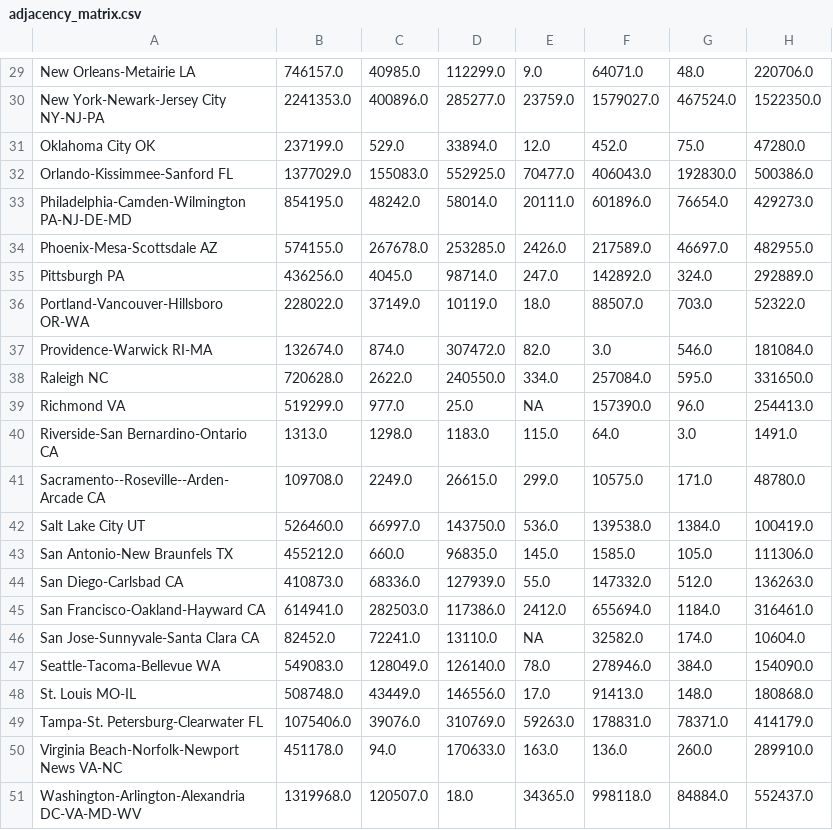
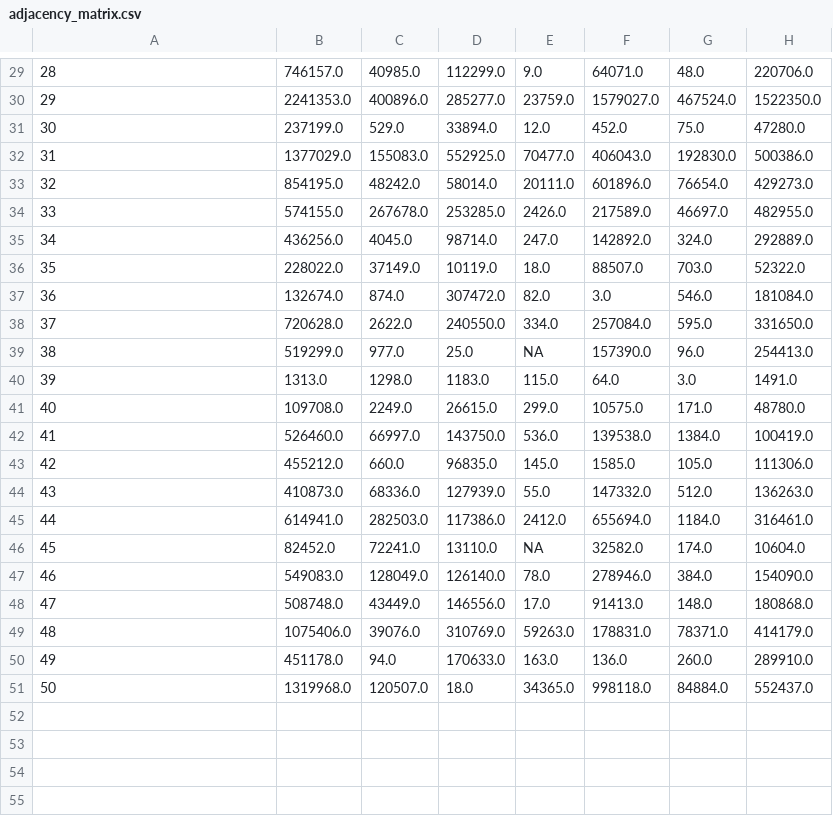
Before and after one commit to kylebarron/epidemic-visualization, a CSV file: data/adjacency_matrix.csv, drawn as a sheet; only a part is shown, gaps mark what is left out; the diff covers the shown part only; the diff names each change by its address in the sheet, - before the commit and + after, or states it on an @@ line.

```diff
--- a/data/adjacency_matrix.csv
+++ b/data/adjacency_matrix.csv
-A29: New Orleans-Metairie LA
+A29: 28
-A30: New York-Newark-Jersey City NY-NJ-PA
+A30: 29
-A31: Oklahoma City OK
+A31: 30
-A32: Orlando-Kissimmee-Sanford FL
+A32: 31
-A33: Philadelphia-Camden-Wilmington PA-NJ-DE-MD
+A33: 32
-A34: Phoenix-Mesa-Scottsdale AZ
+A34: 33
-A35: Pittsburgh PA
+A35: 34
-A36: Portland-Vancouver-Hillsboro OR-WA
+A36: 35
-A37: Providence-Warwick RI-MA
+A37: 36
-A38: Raleigh NC
+A38: 37
-A39: Richmond VA
+A39: 38
-A40: Riverside-San Bernardino-Ontario CA
+A40: 39
-A41: Sacramento--Roseville--Arden-Arcade CA
+A41: 40
-A42: Salt Lake City UT
+A42: 41
-A43: San Antonio-New Braunfels TX
+A43: 42
-A44: San Diego-Carlsbad CA
+A44: 43
-A45: San Francisco-Oakland-Hayward CA
+A45: 44
-A46: San Jose-Sunnyvale-Santa Clara CA
+A46: 45
-A47: Seattle-Tacoma-Bellevue WA
+A47: 46
-A48: St. Louis MO-IL
+A48: 47
-A49: Tampa-St. Petersburg-Clearwater FL
+A49: 48
-A50: Virginia Beach-Norfolk-Newport News VA-NC
+A50: 49
-A51: Washington-Arlington-Alexandria DC-VA-MD-WV
+A51: 50
```
Also changed, not shown: 1 added row, 1 removed row and 27 edited cells elsewhere in this file, 3 other files.
